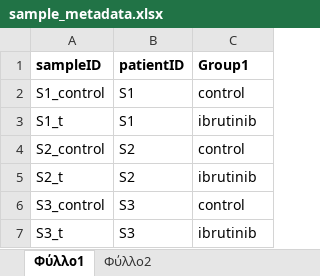
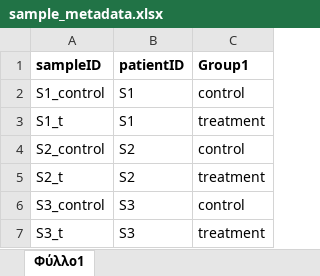
Before and after one commit to natanast/Seq2Viz, an Excel workbook: example_data/sample_metadata.xlsx, sheet Φύλλο1, drawn as a sheet; values as stored, in another font and other column widths than the file's, no borders; the diff names each change by its address in the sheet, - before the commit and + after, or states it on an @@ line.

```diff
--- a/example_data/sample_metadata.xlsx (sheet Φύλλο1)
+++ b/example_data/sample_metadata.xlsx (sheet Φύλλο1)
-sheet tab: Φύλλο2
-C3 (Group1): ibrutinib
+C3 (Group1): treatment
-C5 (Group1): ibrutinib
+C5 (Group1): treatment
-C7 (Group1): ibrutinib
+C7 (Group1): treatment
```
Also changed, not shown: 3 other files.
